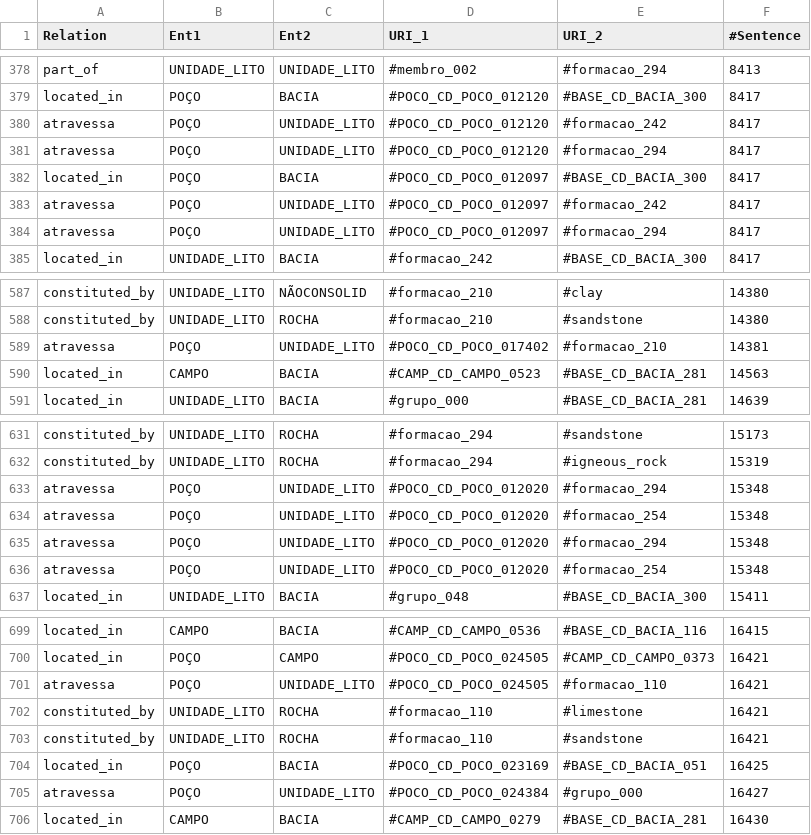
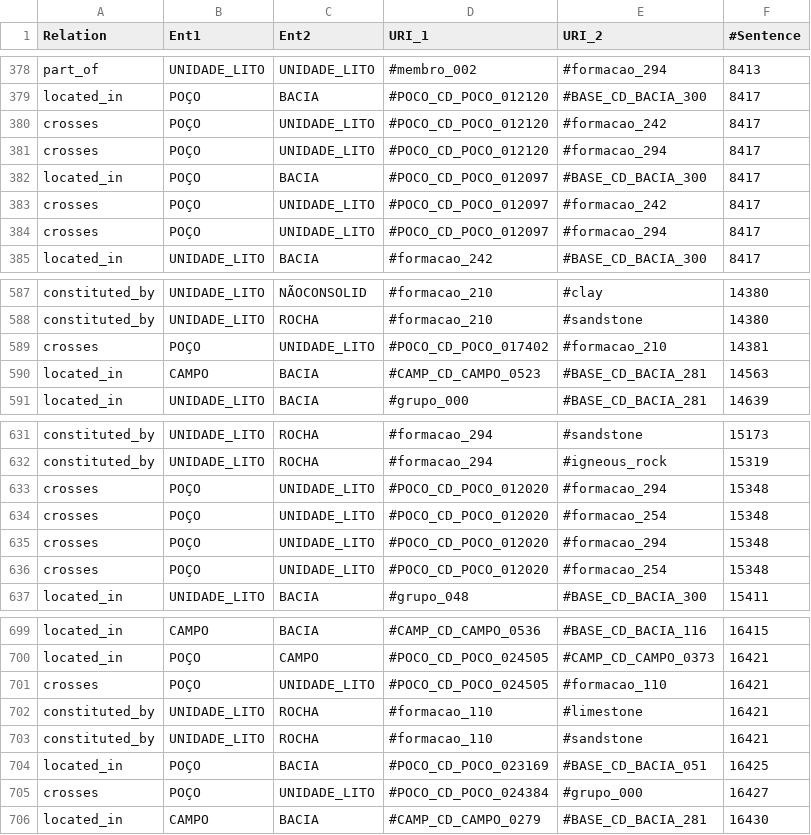
Before and after one commit to Petroles/Petro_KGraph, a CSV file: Corpora/PetroRE/df_relation_treino.csv, drawn as a sheet; only a part is shown, gaps mark what is left out; the diff covers the shown part only.

```diff
--- a/Corpora/PetroRE/df_relation_treino.csv
+++ b/Corpora/PetroRE/df_relation_treino.csv
@@ -379,7 +379,7 @@ part_of,UNIDADE_LITO,UNIDADE_LITO,#membro_002,#formacao_294,8413
 located_in,POÇO,BACIA,#POCO_CD_POCO_012120,#BASE_CD_BACIA_300,8417
-atravessa,POÇO,UNIDADE_LITO,#POCO_CD_POCO_012120,#formacao_242,8417
-atravessa,POÇO,UNIDADE_LITO,#POCO_CD_POCO_012120,#formacao_294,8417
+crosses,POÇO,UNIDADE_LITO,#POCO_CD_POCO_012120,#formacao_242,8417
+crosses,POÇO,UNIDADE_LITO,#POCO_CD_POCO_012120,#formacao_294,8417
 located_in,POÇO,BACIA,#POCO_CD_POCO_012097,#BASE_CD_BACIA_300,8417
-atravessa,POÇO,UNIDADE_LITO,#POCO_CD_POCO_012097,#formacao_242,8417
-atravessa,POÇO,UNIDADE_LITO,#POCO_CD_POCO_012097,#formacao_294,8417
+crosses,POÇO,UNIDADE_LITO,#POCO_CD_POCO_012097,#formacao_242,8417
+crosses,POÇO,UNIDADE_LITO,#POCO_CD_POCO_012097,#formacao_294,8417
 located_in,UNIDADE_LITO,BACIA,#formacao_242,#BASE_CD_BACIA_300,8417
@@ -588,3 +588,3 @@ constituted_by,UNIDADE_LITO,NÃOCONSOLID,#formacao_210,#clay,14380
 constituted_by,UNIDADE_LITO,ROCHA,#formacao_210,#sandstone,14380
-atravessa,POÇO,UNIDADE_LITO,#POCO_CD_POCO_017402,#formacao_210,14381
+crosses,POÇO,UNIDADE_LITO,#POCO_CD_POCO_017402,#formacao_210,14381
 located_in,CAMPO,BACIA,#CAMP_CD_CAMPO_0523,#BASE_CD_BACIA_281,14563
@@ -632,6 +632,6 @@ constituted_by,UNIDADE_LITO,ROCHA,#formacao_294,#sandstone,15173
 constituted_by,UNIDADE_LITO,ROCHA,#formacao_294,#igneous_rock,15319
-atravessa,POÇO,UNIDADE_LITO,#POCO_CD_POCO_012020,#formacao_294,15348
-atravessa,POÇO,UNIDADE_LITO,#POCO_CD_POCO_012020,#formacao_254,15348
-atravessa,POÇO,UNIDADE_LITO,#POCO_CD_POCO_012020,#formacao_294,15348
-atravessa,POÇO,UNIDADE_LITO,#POCO_CD_POCO_012020,#formacao_254,15348
+crosses,POÇO,UNIDADE_LITO,#POCO_CD_POCO_012020,#formacao_294,15348
+crosses,POÇO,UNIDADE_LITO,#POCO_CD_POCO_012020,#formacao_254,15348
+crosses,POÇO,UNIDADE_LITO,#POCO_CD_POCO_012020,#formacao_294,15348
+crosses,POÇO,UNIDADE_LITO,#POCO_CD_POCO_012020,#formacao_254,15348
 located_in,UNIDADE_LITO,BACIA,#grupo_048,#BASE_CD_BACIA_300,15411
@@ -700,3 +700,3 @@ located_in,CAMPO,BACIA,#CAMP_CD_CAMPO_0536,#BASE_CD_BACIA_116,16415
 located_in,POÇO,CAMPO,#POCO_CD_POCO_024505,#CAMP_CD_CAMPO_0373,16421
-atravessa,POÇO,UNIDADE_LITO,#POCO_CD_POCO_024505,#formacao_110,16421
+crosses,POÇO,UNIDADE_LITO,#POCO_CD_POCO_024505,#formacao_110,16421
 constituted_by,UNIDADE_LITO,ROCHA,#formacao_110,#limestone,16421
@@ -704,3 +704,3 @@ constituted_by,UNIDADE_LITO,ROCHA,#formacao_110,#sandstone,16421
 located_in,POÇO,BACIA,#POCO_CD_POCO_023169,#BASE_CD_BACIA_051,16425
-atravessa,POÇO,UNIDADE_LITO,#POCO_CD_POCO_024384,#grupo_000,16427
+crosses,POÇO,UNIDADE_LITO,#POCO_CD_POCO_024384,#grupo_000,16427
 located_in,CAMPO,BACIA,#CAMP_CD_CAMPO_0279,#BASE_CD_BACIA_281,16430
```
Also changed, not shown: 4 edited cells elsewhere in this file, Corpora/PetroRE/df_relation_teste.csv, Corpora/PetroRE/df_relation_valid.csv, 8 other files.
